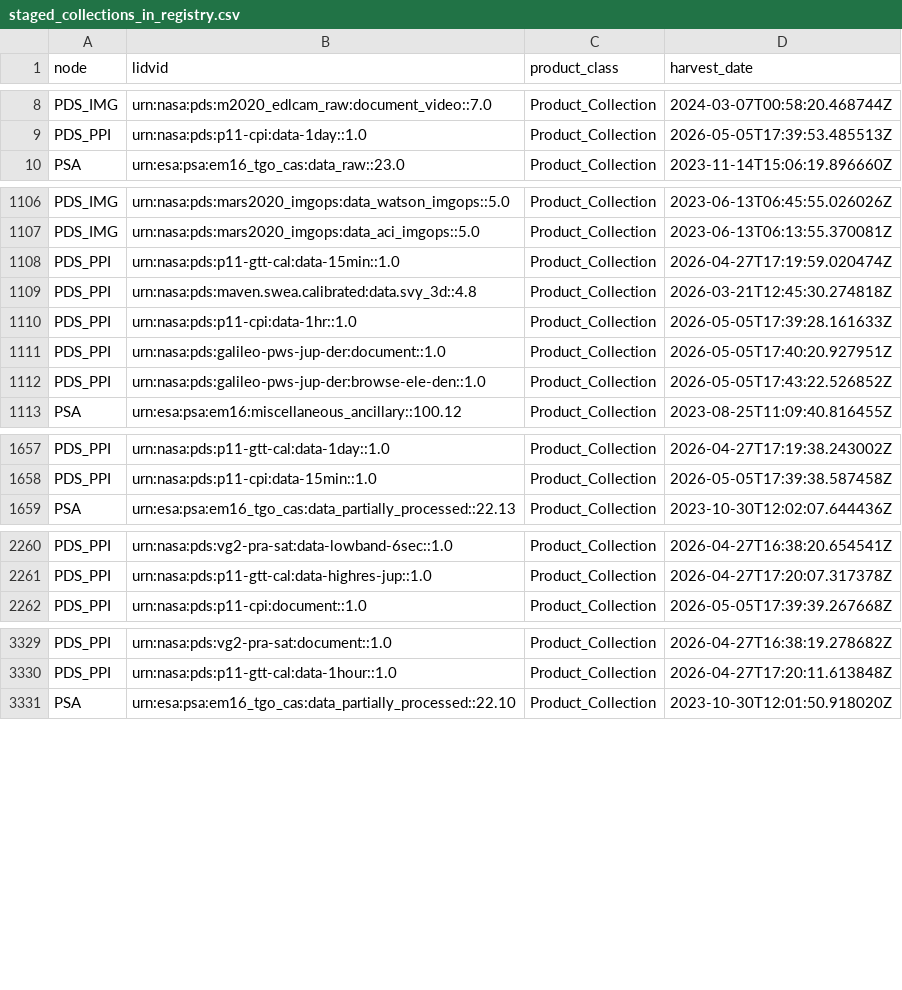
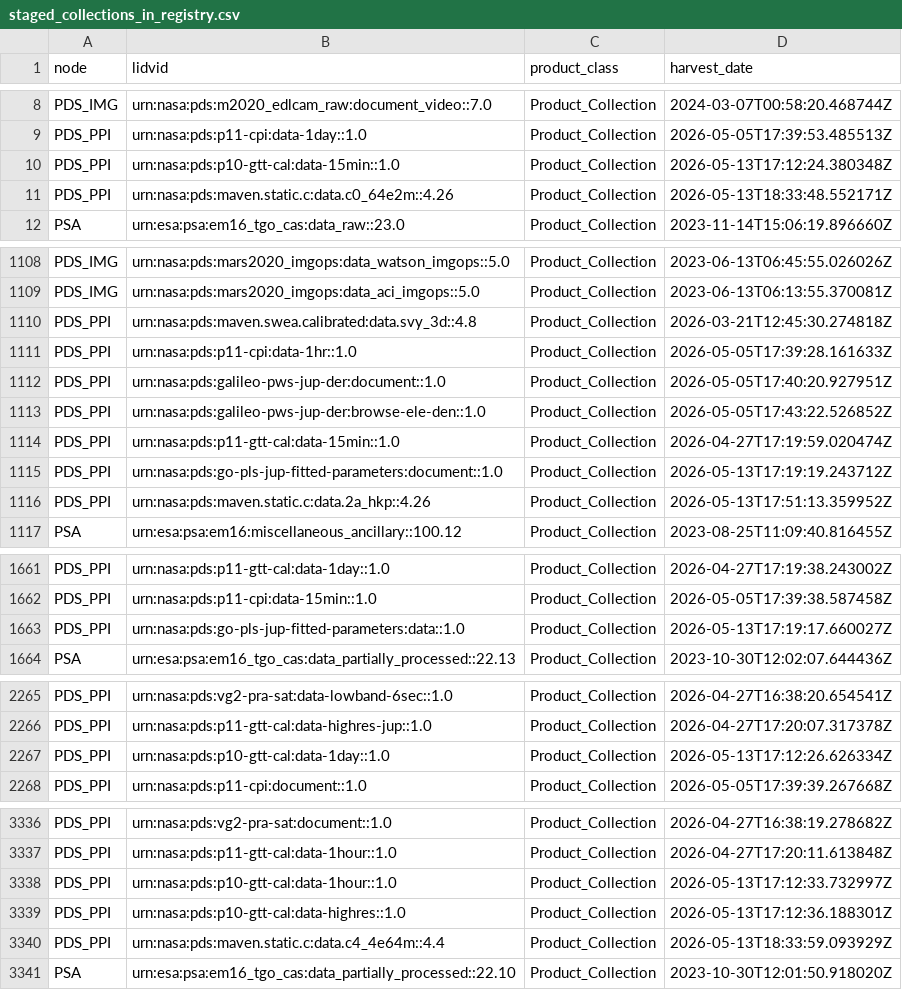
Before and after one commit to NASA-PDS/registry, a CSV file: docs/status/staged_collections_in_registry.csv, drawn as a sheet; only a part is shown, gaps mark what is left out; the diff covers the shown part only.

```diff
--- a/docs/status/staged_collections_in_registry.csv
+++ b/docs/status/staged_collections_in_registry.csv
@@ -9,2 +9,4 @@ PDS_IMG,urn:nasa:pds:m2020_edlcam_raw:document_video::7.0,Product_Collection,202
 PDS_PPI,urn:nasa:pds:p11-cpi:data-1day::1.0,Product_Collection,2026-05-05T17:39:53.485513Z
+PDS_PPI,urn:nasa:pds:p10-gtt-cal:data-15min::1.0,Product_Collection,2026-05-13T17:12:24.380348Z
+PDS_PPI,urn:nasa:pds:maven.static.c:data.c0_64e2m::4.26,Product_Collection,2026-05-13T18:33:48.552171Z
 PSA,urn:esa:psa:em16_tgo_cas:data_raw::23.0,Product_Collection,2023-11-14T15:06:19.896660Z
@@ -1107,3 +1109,2 @@ PDS_IMG,urn:nasa:pds:mars2020_imgops:data_watson_imgops::5.0,Product_Collection,
 PDS_IMG,urn:nasa:pds:mars2020_imgops:data_aci_imgops::5.0,Product_Collection,2023-06-13T06:13:55.370081Z
-PDS_PPI,urn:nasa:pds:p11-gtt-cal:data-15min::1.0,Product_Collection,2026-04-27T17:19:59.020474Z
 PDS_PPI,urn:nasa:pds:maven.swea.calibrated:data.svy_3d::4.8,Product_Collection,2026-03-21T12:45:30.274818Z
@@ -1112,2 +1113,5 @@ PDS_PPI,urn:nasa:pds:galileo-pws-jup-der:document::1.0,Product_Collection,2026-0
 PDS_PPI,urn:nasa:pds:galileo-pws-jup-der:browse-ele-den::1.0,Product_Collection,2026-05-05T17:43:22.526852Z
+PDS_PPI,urn:nasa:pds:p11-gtt-cal:data-15min::1.0,Product_Collection,2026-04-27T17:19:59.020474Z
+PDS_PPI,urn:nasa:pds:go-pls-jup-fitted-parameters:document::1.0,Product_Collection,2026-05-13T17:19:19.243712Z
+PDS_PPI,urn:nasa:pds:maven.static.c:data.2a_hkp::4.26,Product_Collection,2026-05-13T17:51:13.359952Z
 PSA,urn:esa:psa:em16:miscellaneous_ancillary::100.12,Product_Collection,2023-08-25T11:09:40.816455Z
@@ -1658,2 +1662,3 @@ PDS_PPI,urn:nasa:pds:p11-gtt-cal:data-1day::1.0,Product_Collection,2026-04-27T17
 PDS_PPI,urn:nasa:pds:p11-cpi:data-15min::1.0,Product_Collection,2026-05-05T17:39:38.587458Z
+PDS_PPI,urn:nasa:pds:go-pls-jup-fitted-parameters:data::1.0,Product_Collection,2026-05-13T17:19:17.660027Z
 PSA,urn:esa:psa:em16_tgo_cas:data_partially_processed::22.13,Product_Collection,2023-10-30T12:02:07.644436Z
@@ -2261,2 +2266,3 @@ PDS_PPI,urn:nasa:pds:vg2-pra-sat:data-lowband-6sec::1.0,Product_Collection,2026-
 PDS_PPI,urn:nasa:pds:p11-gtt-cal:data-highres-jup::1.0,Product_Collection,2026-04-27T17:20:07.317378Z
+PDS_PPI,urn:nasa:pds:p10-gtt-cal:data-1day::1.0,Product_Collection,2026-05-13T17:12:26.626334Z
 PDS_PPI,urn:nasa:pds:p11-cpi:document::1.0,Product_Collection,2026-05-05T17:39:39.267668Z
@@ -3330,2 +3337,5 @@ PDS_PPI,urn:nasa:pds:vg2-pra-sat:document::1.0,Product_Collection,2026-04-27T16:
 PDS_PPI,urn:nasa:pds:p11-gtt-cal:data-1hour::1.0,Product_Collection,2026-04-27T17:20:11.613848Z
+PDS_PPI,urn:nasa:pds:p10-gtt-cal:data-1hour::1.0,Product_Collection,2026-05-13T17:12:33.732997Z
+PDS_PPI,urn:nasa:pds:p10-gtt-cal:data-highres::1.0,Product_Collection,2026-05-13T17:12:36.188301Z
+PDS_PPI,urn:nasa:pds:maven.static.c:data.c4_4e64m::4.4,Product_Collection,2026-05-13T18:33:59.093929Z
 PSA,urn:esa:psa:em16_tgo_cas:data_partially_processed::22.10,Product_Collection,2023-10-30T12:01:50.918020Z
```
Also changed, not shown: 2 added rows and 1 moved row elsewhere in this file, docs/status/counts_history.csv, docs/status/missing_bundles_in_registry.csv, 13 other files.
